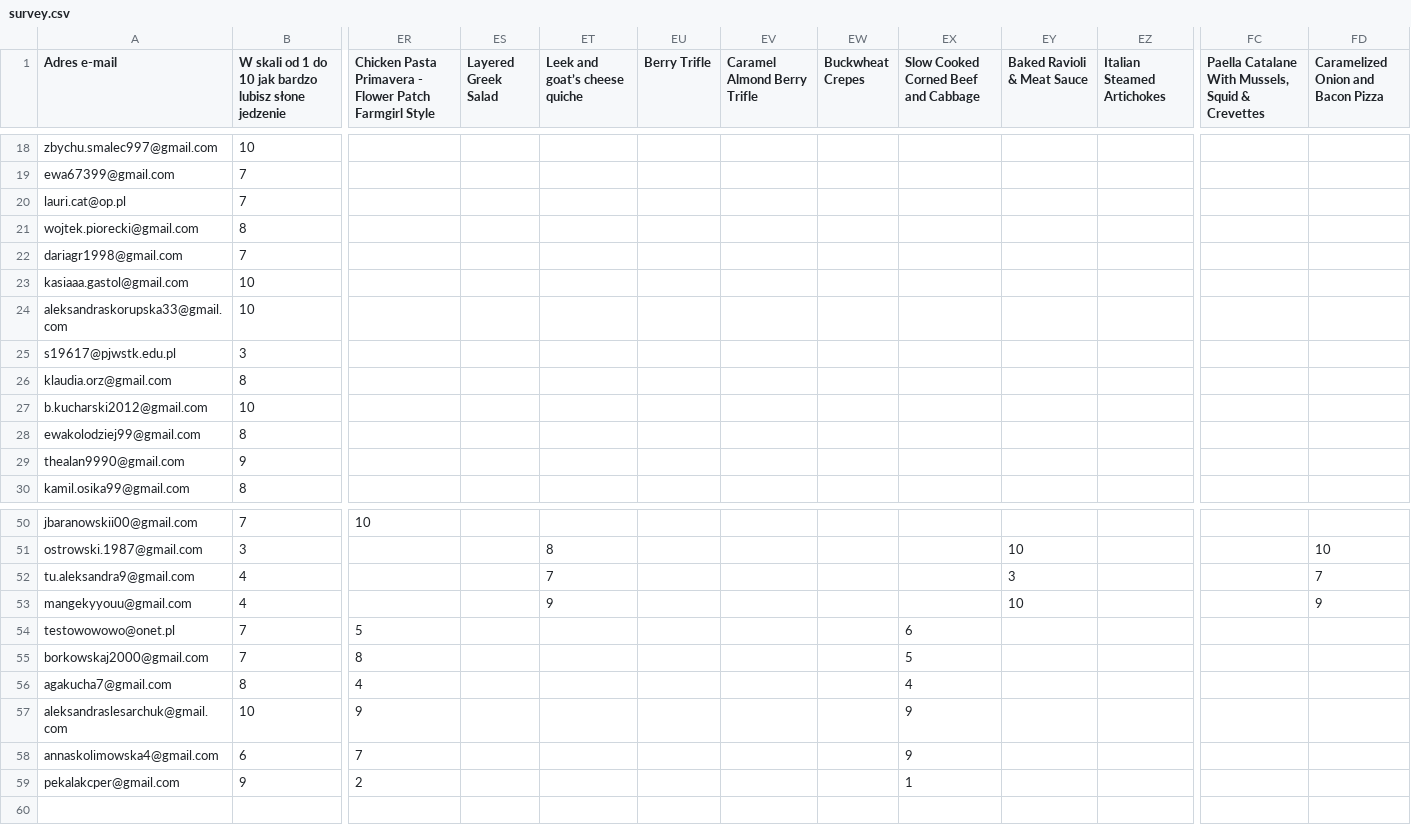
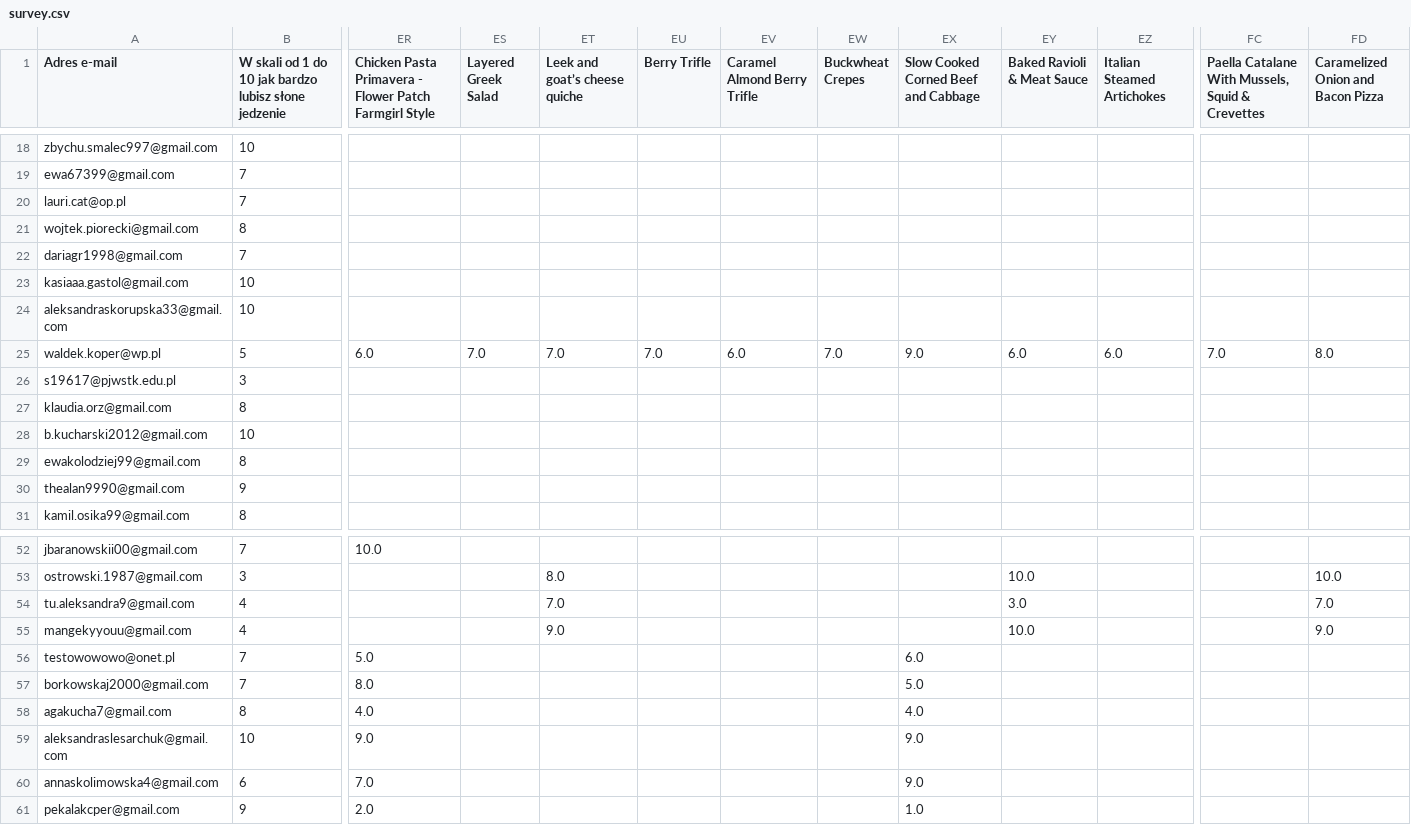
Before and after one commit to Maciekkucharski/AI_DIET_GENERATOR, a CSV file: rec_system/src/data/survey.csv, drawn as a sheet; only a part is shown, gaps mark what is left out; addresses are those after the commit; rows hold the shown columns only; the diff covers the shown part only; the diff names each change by its address in the sheet, - before the commit and + after, or states it on an @@ line.

```diff
--- a/rec_system/src/data/survey.csv
+++ b/rec_system/src/data/survey.csv
+row 25: waldek.koper@wp.pl | 5 | 6.0 | 7.0 | 7.0 | 7.0 | 6.0 | 7.0 | 9.0 | 6.0 | 6.0 | 7.0 | 8.0
-ER52: 10
+ER52: 10.0
-ET53 (Leek and goat’s cheese quiche): 8
+ET53 (Leek and goat’s cheese quiche): 8.0
-EY53 (Baked Ravioli & Meat Sauce): 10
+EY53 (Baked Ravioli & Meat Sauce): 10.0
-FD53: 10
+FD53: 10.0
-ET54 (Leek and goat’s cheese quiche): 7
+ET54 (Leek and goat’s cheese quiche): 7.0
-EY54 (Baked Ravioli & Meat Sauce): 3
+EY54 (Baked Ravioli & Meat Sauce): 3.0
-FD54: 7
+FD54: 7.0
-ET55 (Leek and goat’s cheese quiche): 9
+ET55 (Leek and goat’s cheese quiche): 9.0
-EY55 (Baked Ravioli & Meat Sauce): 10
+EY55 (Baked Ravioli & Meat Sauce): 10.0
-FD55: 9
+FD55: 9.0
-ER56: 5
+ER56: 5.0
-EX56: 6
+EX56: 6.0
-ER57: 8
+ER57: 8.0
-EX57: 5
+EX57: 5.0
-ER58: 4
+ER58: 4.0
-EX58: 4
+EX58: 4.0
-ER59: 9
+ER59: 9.0
-EX59:EX60: 9
+EX59:EX60: 9.0
-ER60: 7
+ER60: 7.0
-ER61: 2
+ER61: 2.0
-EX61: 1
+EX61: 1.0
```
Also changed, not shown: 1 added row and 35 edited cells elsewhere in this file, rec_system/src/data/ratings.csv, 5 other files.
